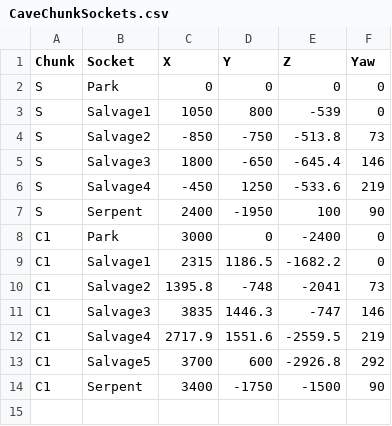
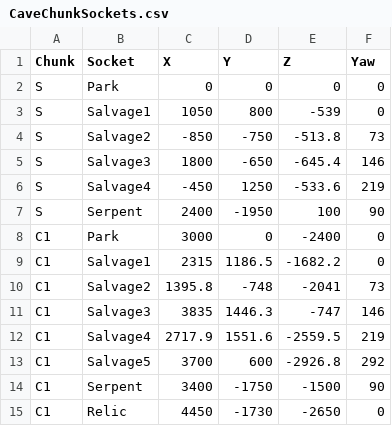
Before and after one commit to QuinnAho/Deep-MegaJam, a CSV file: deep/Content/Data/CaveChunkSockets.csv, drawn as a sheet; the diff names each change by its address in the sheet, - before the commit and + after, or states it on an @@ line.

```diff
--- a/deep/Content/Data/CaveChunkSockets.csv
+++ b/deep/Content/Data/CaveChunkSockets.csv
+row 15: C1 | Relic | 4450 | -1730 | -2650 | 0
```
Also changed, not shown: 9 other files.
